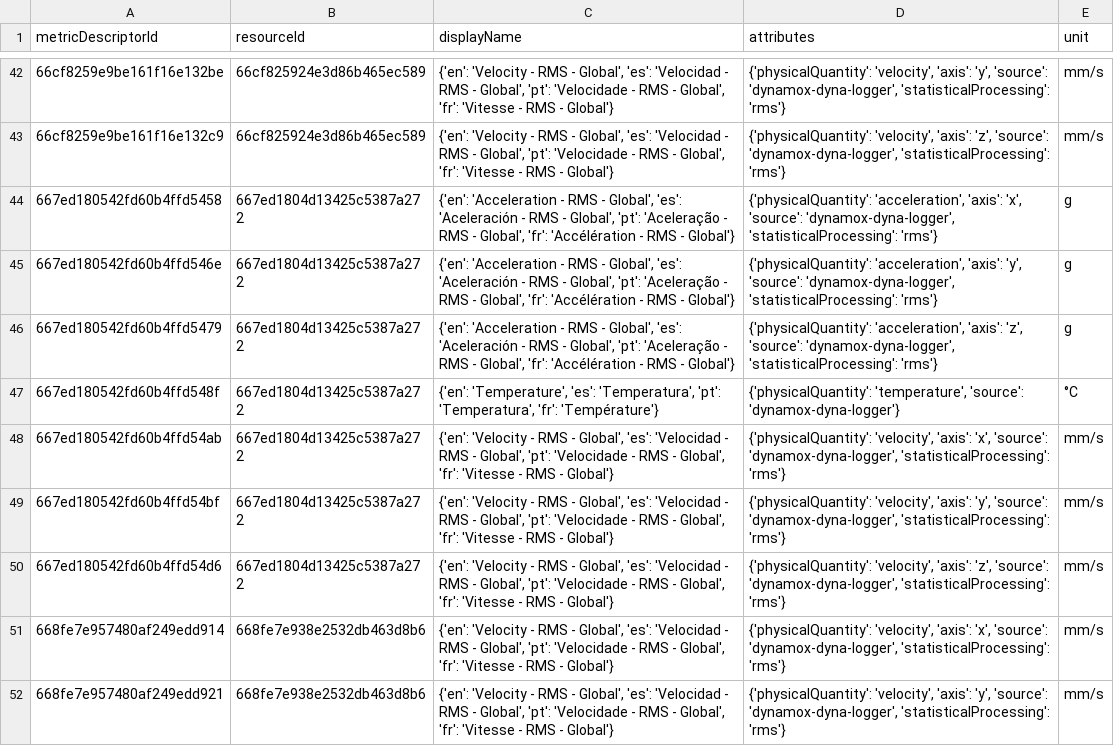
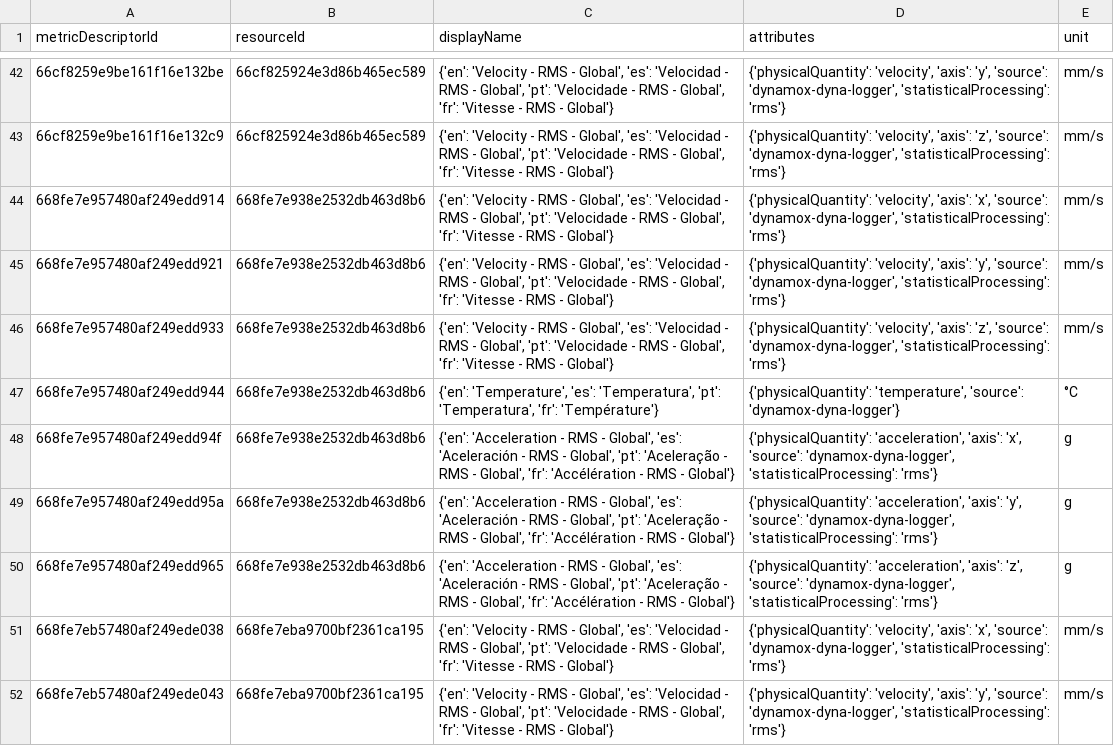
Before and after one commit to CidClayQuirino/DataBaseDynamox, a CSV file: metrics_data.csv, drawn as a sheet; only a part is shown, gaps mark what is left out; the shorter side is filled out with more unchanged rows; the diff names each change by its address in the sheet, - before the commit and + after, or states it on an @@ line.

Commit message:
Upload de dados de métricas - 2024-11-09T14:02:23.517340

```diff
--- a/metrics_data.csv
+++ b/metrics_data.csv
-row 44: 667ed180542fd60b4ffd5458 | 667ed1804d13425c5387a272 | {'en': 'Acceleration - RMS - Global', 'es': 'Aceleración - RMS - Global', 'pt': 'Aceleração - RMS - Global', 'fr': 'Accélération - RMS - Global'} | {'physicalQuantity': 'acceleration', 'axis': 'x', 'source': 'dynamox-dyna-logger', 'statisticalProcessing': 'rms'} | g
-row 45: 667ed180542fd60b4ffd546e | 667ed1804d13425c5387a272 | {'en': 'Acceleration - RMS - Global', 'es': 'Aceleración - RMS - Global', 'pt': 'Aceleração - RMS - Global', 'fr': 'Accélération - RMS - Global'} | {'physicalQuantity': 'acceleration', 'axis': 'y', 'source': 'dynamox-dyna-logger', 'statisticalProcessing': 'rms'} | g
-row 46: 667ed180542fd60b4ffd5479 | 667ed1804d13425c5387a272 | {'en': 'Acceleration - RMS - Global', 'es': 'Aceleración - RMS - Global', 'pt': 'Aceleração - RMS - Global', 'fr': 'Accélération - RMS - Global'} | {'physicalQuantity': 'acceleration', 'axis': 'z', 'source': 'dynamox-dyna-logger', 'statisticalProcessing': 'rms'} | g
-row 47: 667ed180542fd60b4ffd548f | 667ed1804d13425c5387a272 | {'en': 'Temperature', 'es': 'Temperatura', 'pt': 'Temperatura', 'fr': 'Température'} | {'physicalQuantity': 'temperature', 'source': 'dynamox-dyna-logger'} | °C
-row 48: 667ed180542fd60b4ffd54ab | 667ed1804d13425c5387a272 | {'en': 'Velocity - RMS - Global', 'es': 'Velocidad - RMS - Global', 'pt': 'Velocidade - RMS - Global', 'fr': 'Vitesse - RMS - Global'} | {'physicalQuantity': 'velocity', 'axis': 'x', 'source': 'dynamox-dyna-logger', 'statisticalProcessing': 'rms'} | mm/s
-row 49: 667ed180542fd60b4ffd54bf | 667ed1804d13425c5387a272 | {'en': 'Velocity - RMS - Global', 'es': 'Velocidad - RMS - Global', 'pt': 'Velocidade - RMS - Global', 'fr': 'Vitesse - RMS - Global'} | {'physicalQuantity': 'velocity', 'axis': 'y', 'source': 'dynamox-dyna-logger', 'statisticalProcessing': 'rms'} | mm/s
-row 50: 667ed180542fd60b4ffd54d6 | 667ed1804d13425c5387a272 | {'en': 'Velocity - RMS - Global', 'es': 'Velocidad - RMS - Global', 'pt': 'Velocidade - RMS - Global', 'fr': 'Vitesse - RMS - Global'} | {'physicalQuantity': 'velocity', 'axis': 'z', 'source': 'dynamox-dyna-logger', 'statisticalProcessing': 'rms'} | mm/s
```
